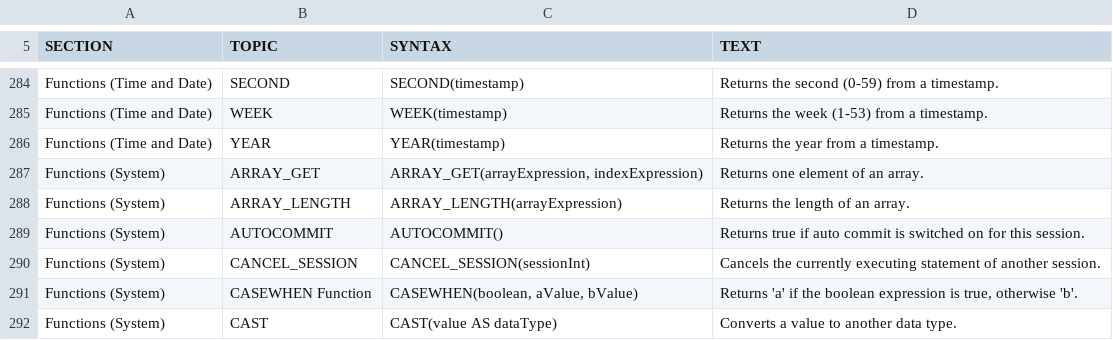
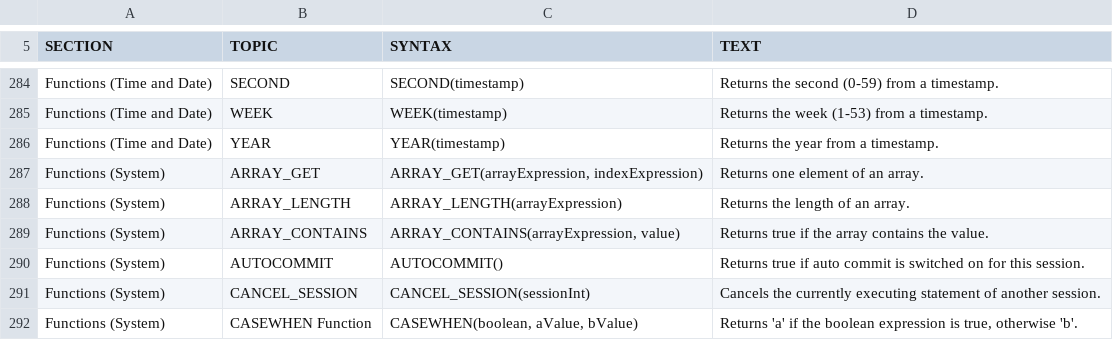
Before and after one commit to svn2github/H2-Mirror, a CSV file: h2/src/main/org/h2/res/help.csv, drawn as a sheet; only a part is shown, gaps mark what is left out; the shorter side is filled out with more unchanged rows.

```diff
--- a/h2/src/main/org/h2/res/help.csv
+++ b/h2/src/main/org/h2/res/help.csv
@@ -1233,2 +1233,6 @@ ARRAY_LENGTH(arrayExpression)
 Returns the length of an array."
+"Functions (System)","ARRAY_CONTAINS","
+ARRAY_CONTAINS(arrayExpression, value)
+","
+Returns true if the array contains the value."
 "Functions (System)","AUTOCOMMIT","
```
Also changed, not shown: h2/src/docsrc/help/help.csv, 2 other files.
